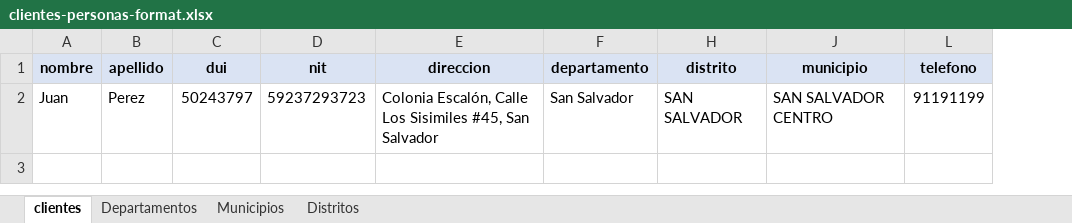
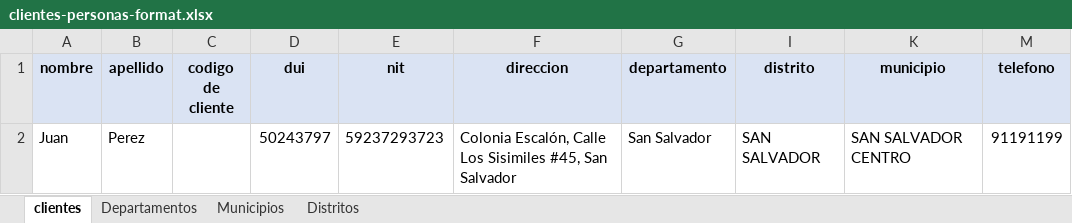
Before and after one commit to smartpyme-app/smartpyme, an Excel workbook: Backend/public/docs/clientes-personas-format.xlsx, sheet clientes, drawn as a sheet; only a part is shown; values as stored, in another font and other column widths than the file's, no borders; the diff names each change by its address in the sheet, - before the commit and + after, or states it on an @@ line.

```diff
--- a/Backend/public/docs/clientes-personas-format.xlsx (sheet clientes)
+++ b/Backend/public/docs/clientes-personas-format.xlsx (sheet clientes)
+column C (codigo de cliente), empty
```
Also changed, not shown: Backend/public/docs/clientes-empresas-format.xlsx, Backend/public/docs/clientes-personas-format-general.xlsx, 9 other files.
